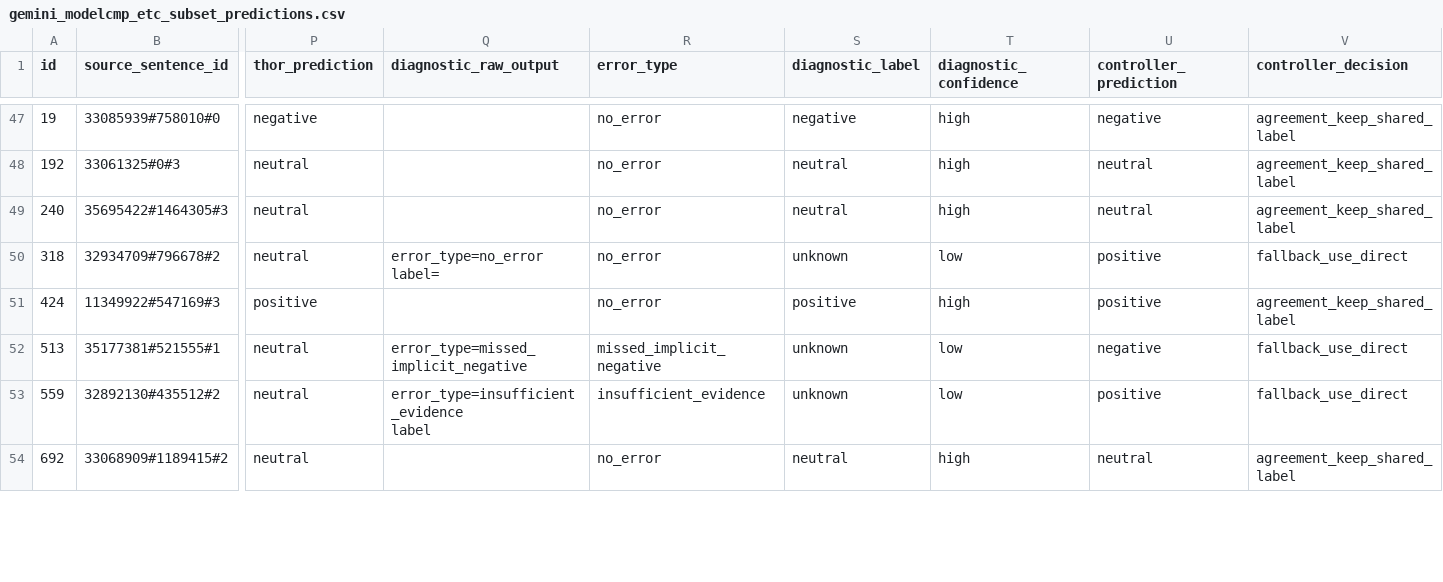
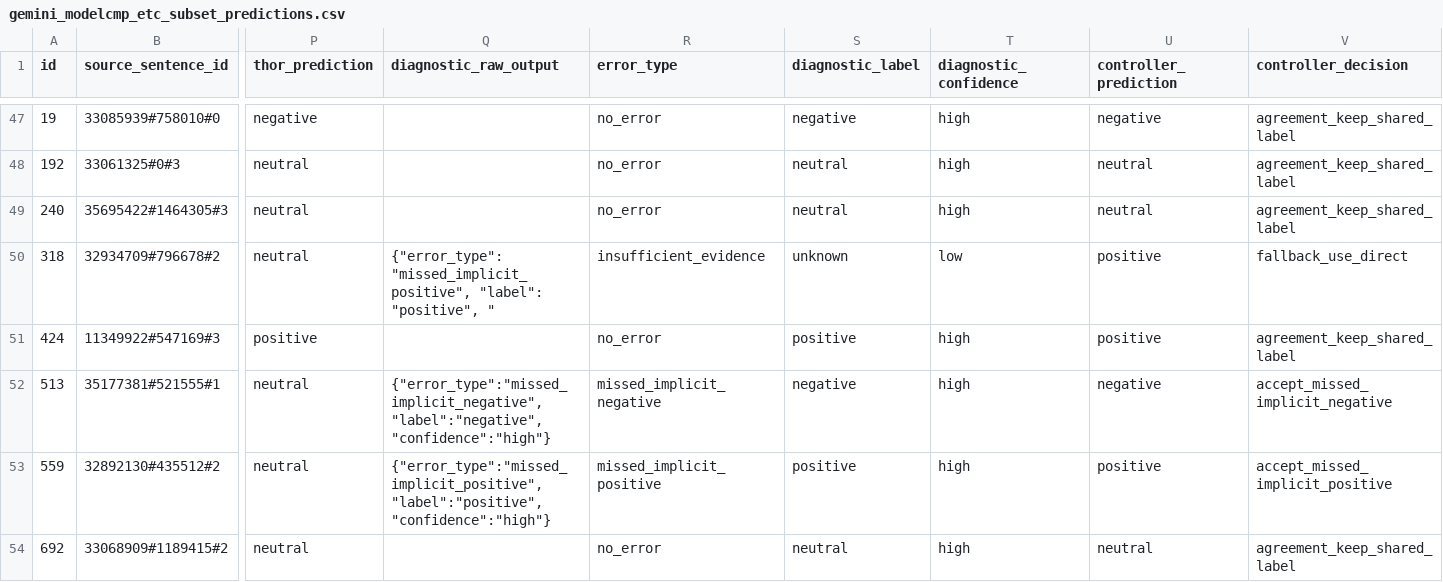
Before and after one commit to FDorj/implicit-sentiment-cot, a CSV file: results/gemini_modelcmp_etc_subset_predictions.csv, drawn as a sheet; only a part is shown, gaps mark what is left out; ↵ is a line break in a cell; the diff covers the shown part only; the diff names each change by its address in the sheet, - before the commit and + after, or states it on an @@ line.

Commit message:
feat: repair Gemini diagnostic selection

```diff
--- a/results/gemini_modelcmp_etc_subset_predictions.csv
+++ b/results/gemini_modelcmp_etc_subset_predictions.csv
-Q50 (diagnostic_raw_output): error_type=no_error ↵ label=
+Q50 (diagnostic_raw_output): {"error_type": "missed_implicit_positive", "label": "positive", "
-R50 (error_type): no_error
+R50 (error_type): insufficient_evidence
-Q52 (diagnostic_raw_output): error_type=missed_implicit_negative
+Q52 (diagnostic_raw_output): {"error_type":"missed_implicit_negative","label":"negative","confidence":"high"}
-S52 (diagnostic_label): unknown
+S52 (diagnostic_label): negative
-T52:T53 (diagnostic_confidence): low
+T52:T53 (diagnostic_confidence): high
-V52 (controller_decision): fallback_use_direct
+V52 (controller_decision): accept_missed_implicit_negative
-Q53 (diagnostic_raw_output): error_type=insufficient_evidence ↵ label
+Q53 (diagnostic_raw_output): {"error_type":"missed_implicit_positive","label":"positive","confidence":"high"}
-R53 (error_type): insufficient_evidence
+R53 (error_type): missed_implicit_positive
-S53 (diagnostic_label): unknown
+S53 (diagnostic_label): positive
-V53 (controller_decision): fallback_use_direct
+V53 (controller_decision): accept_missed_implicit_positive
```
Also changed, not shown: 122 edited cells elsewhere in this file, results/gemini_modelcmp_validation_tuned_policy_ablation.csv, 39 other files.
